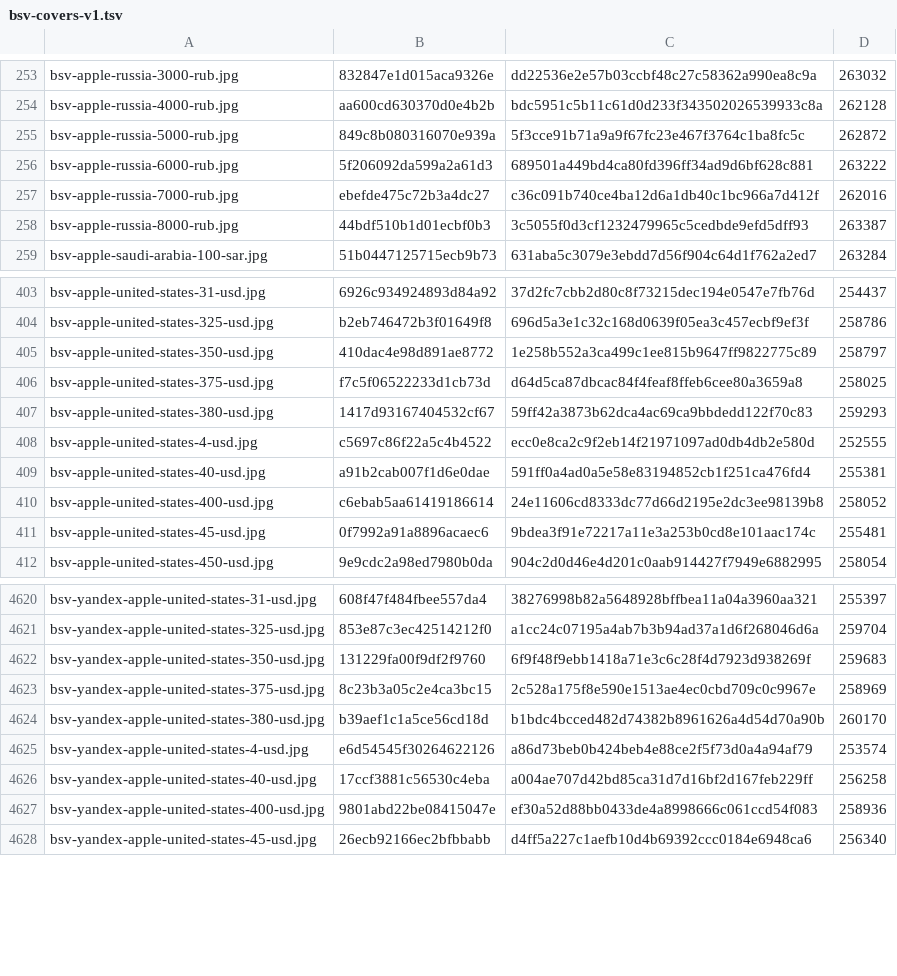
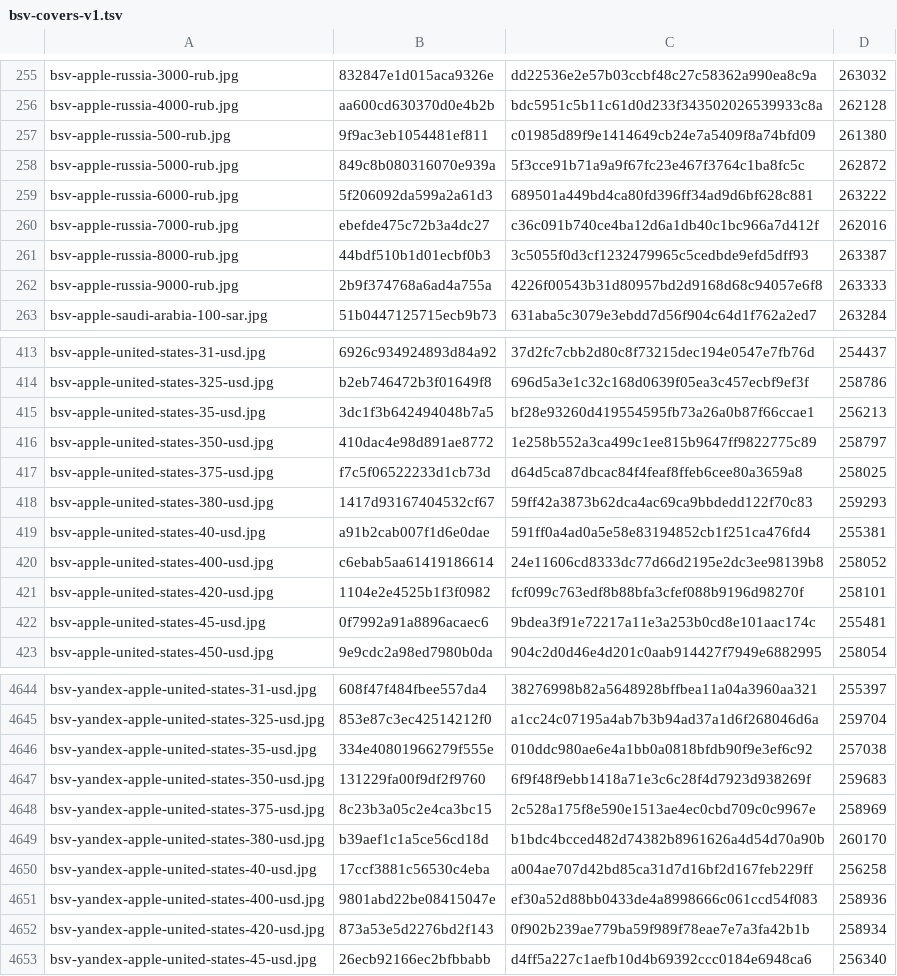
Before and after one commit to Rudwwe412/123, a TSV file: bsv-images-ym/bsv-covers-v1.tsv, drawn as a sheet; only a part is shown, gaps mark what is left out; removed rows and columns are numbered as before the commit, all else as after; the diff covers the shown part only; the diff names each change by its address in the sheet, - before the commit and + after, or states it on an @@ line.

```diff
--- a/bsv-images-ym/bsv-covers-v1.tsv
+++ b/bsv-images-ym/bsv-covers-v1.tsv
+row 257: bsv-apple-russia-500-rub.jpg | 9f9ac3eb1054481ef811 | c01985d89f9e1414649cb24e7a5409f8a74bfd09 | 261380
+row 262: bsv-apple-russia-9000-rub.jpg | 2b9f374768a6ad4a755a | 4226f00543b31d80957bd2d9168d68c94057e6f8 | 263333
+row 415: bsv-apple-united-states-35-usd.jpg | 3dc1f3b642494048b7a5 | bf28e93260d419554595fb73a26a0b87f66ccae1 | 256213
-row 408: bsv-apple-united-states-4-usd.jpg | c5697c86f22a5c4b4522 | ecc0e8ca2c9f2eb14f21971097ad0db4db2e580d | 252555
+row 421: bsv-apple-united-states-420-usd.jpg | 1104e2e4525b1f3f0982 | fcf099c763edf8b88bfa3cfef088b9196d98270f | 258101
+row 4646: bsv-yandex-apple-united-states-35-usd.jpg | 334e40801966279f555e | 010ddc980ae6e4a1bb0a0818bfdb90f9e3ef6c92 | 257038
-row 4625: bsv-yandex-apple-united-states-4-usd.jpg | e6d54545f30264622126 | a86d73beb0b424beb4e88ce2f5f73d0a4a94af79 | 253574
+row 4652: bsv-yandex-apple-united-states-420-usd.jpg | 873a53e5d2276bd2f143 | 0f902b239ae779ba59f989f78eae7e7a3fa42b1b | 258934
```
Also changed, not shown: 32 added rows and 8 removed rows elsewhere in this file, 48 other files.
